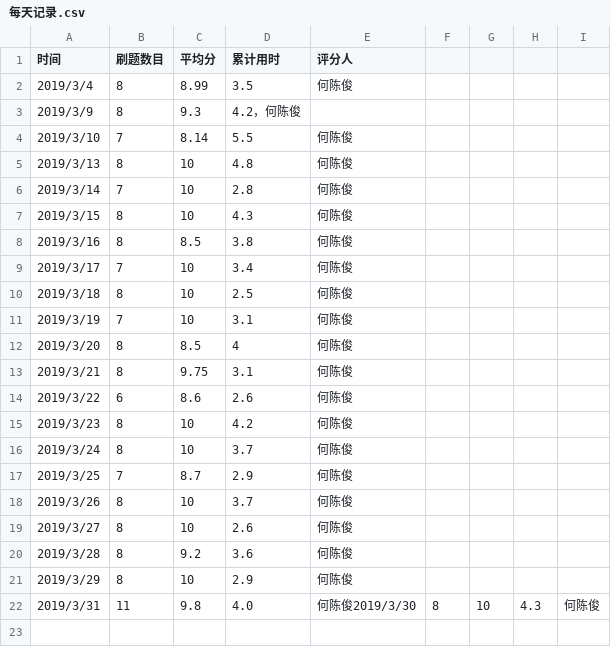
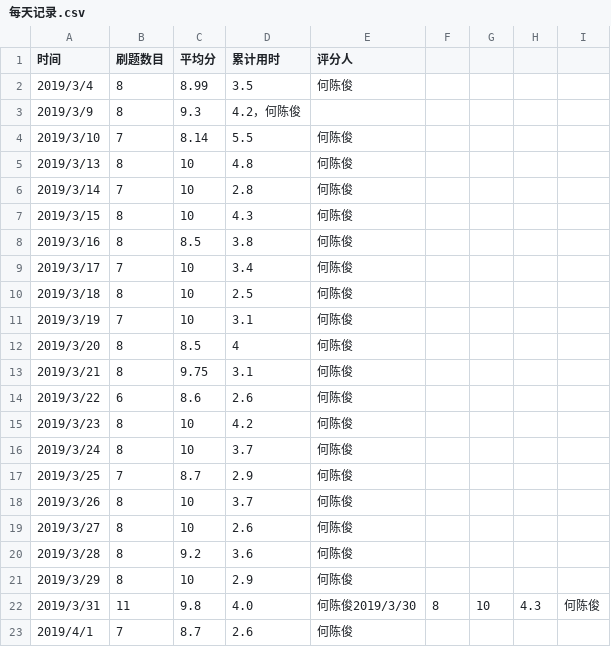
Before and after one commit to xgk1806803hah/C_language_practice, a CSV file: daily/每天记录.csv, drawn as a sheet; the diff names each change by its address in the sheet, - before the commit and + after, or states it on an @@ line.

Commit message:
Update 每天记录.csv

```diff
--- a/daily/每天记录.csv
+++ b/daily/每天记录.csv
+row 23: 2019/4/1 | 7 | 8.7 | 2.6 | 何陈俊
```
